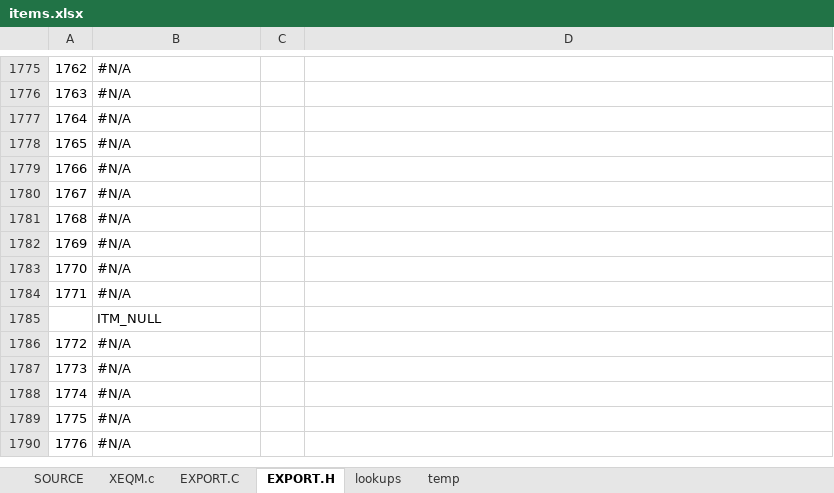
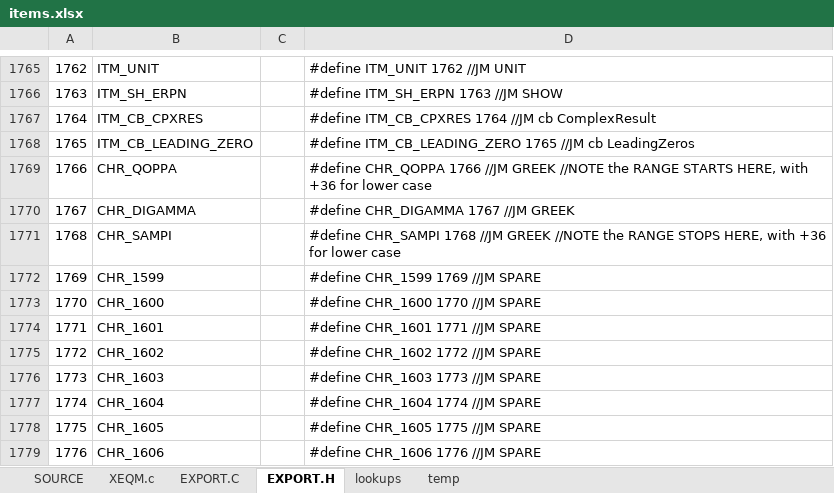
Before and after one commit to semi-simple/C43-mirror, an Excel workbook: src/items.xlsx, sheet EXPORT.H, drawn as a sheet; only a part is shown, gaps mark what is left out; values as stored, in another font and other column widths than the file's, no cell formats; conditional formats not drawn; removed rows and columns are numbered as before the commit, all else as after; the diff covers the shown part only; the diff names each change by its address in the sheet, - before the commit and + after, or states it on an @@ line.

```diff
--- a/src/items.xlsx (sheet EXPORT.H)
+++ b/src/items.xlsx (sheet EXPORT.H)
-B1765: #N/A
+B1765: ITM_UNIT
-D1765: (empty)
+D1765: #define ITM_UNIT 1762 //JM UNIT
-B1766: #N/A
+B1766: ITM_SH_ERPN
-D1766: (empty)
+D1766: #define ITM_SH_ERPN 1763 //JM SHOW
-B1767: #N/A
+B1767: ITM_CB_CPXRES
-D1767: (empty)
+D1767: #define ITM_CB_CPXRES 1764 //JM cb ComplexResult
-B1768: #N/A
+B1768: ITM_CB_LEADING_ZERO
-D1768: (empty)
+D1768: #define ITM_CB_LEADING_ZERO 1765 //JM cb LeadingZeros
-B1769: #N/A
+B1769: CHR_QOPPA
-D1769: (empty)
+D1769: #define CHR_QOPPA 1766 //JM GREEK //NOTE the RANGE STARTS HERE, with +36 for lower case
-B1770: #N/A
+B1770: CHR_DIGAMMA
-D1770: (empty)
+D1770: #define CHR_DIGAMMA 1767 //JM GREEK
-B1771: #N/A
+B1771: CHR_SAMPI
-D1771: (empty)
+D1771: #define CHR_SAMPI 1768 //JM GREEK //NOTE the RANGE STOPS HERE, with +36 for lower case
-B1772: #N/A
+B1772: CHR_1599
-D1772: (empty)
+D1772: #define CHR_1599 1769 //JM SPARE
-B1773: #N/A
+B1773: CHR_1600
-D1773: (empty)
+D1773: #define CHR_1600 1770 //JM SPARE
-B1774: #N/A
+B1774: CHR_1601
-D1774: (empty)
+D1774: #define CHR_1601 1771 //JM SPARE
-row 1785:  | ITM_NULL
-B1775: #N/A
+B1775: CHR_1602
-D1775: (empty)
+D1775: #define CHR_1602 1772 //JM SPARE
-B1776: #N/A
+B1776: CHR_1603
-D1776: (empty)
+D1776: #define CHR_1603 1773 //JM SPARE
-B1777: #N/A
+B1777: CHR_1604
-D1777: (empty)
+D1777: #define CHR_1604 1774 //JM SPARE
-B1778: #N/A
+B1778: CHR_1605
-D1778: (empty)
+D1778: #define CHR_1605 1775 //JM SPARE
-B1779: #N/A
+B1779: CHR_1606
-D1779: (empty)
+D1779: #define CHR_1606 1776 //JM SPARE
```
Also changed, not shown: 138 added rows, 137 removed rows and 1448 edited cells elsewhere in this sheet, sheet SOURCE, sheet XEQM.c, sheet EXPORT.C, cell formats, formulas that keep their value, 4 other files.
